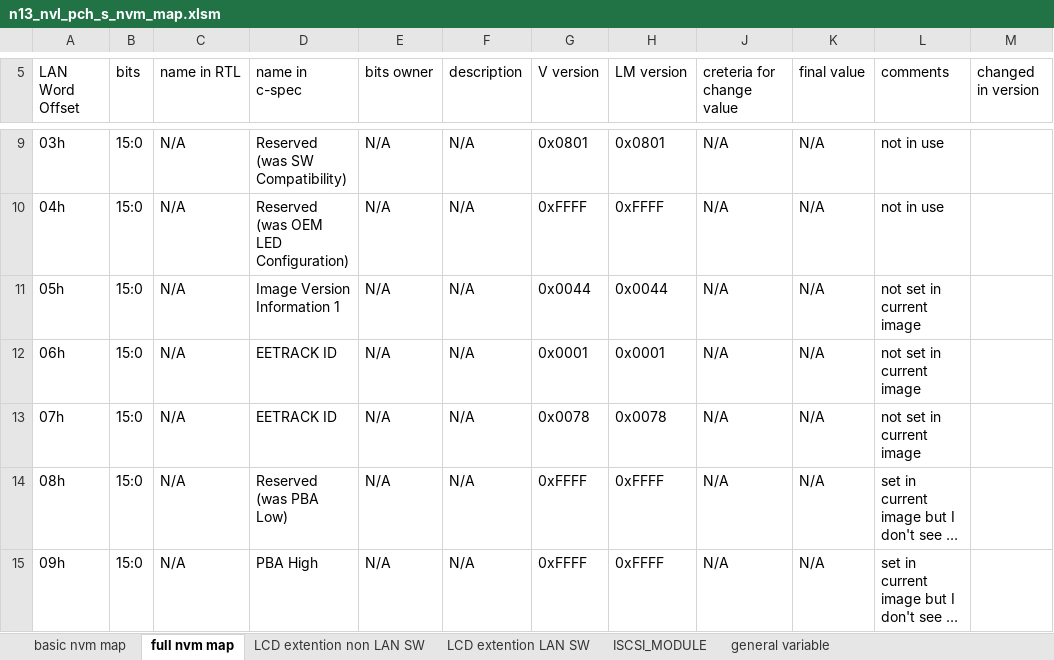
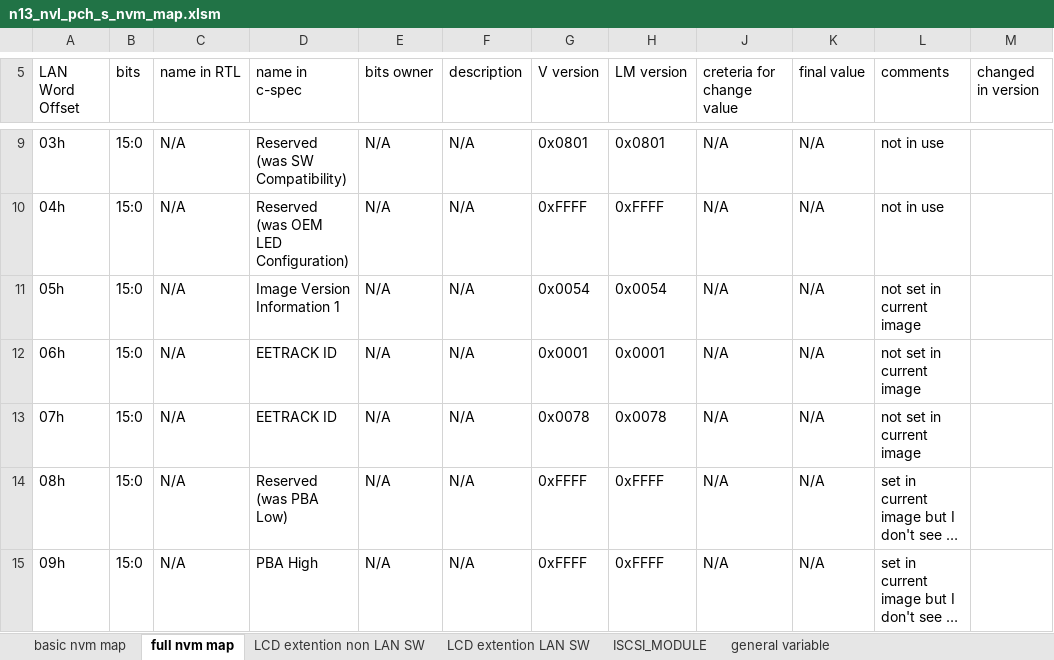
Before and after one commit to michaele1991/LAN_Tool_Dev, an Excel workbook: GBE_Image_Creator/GBE_Image/Nahum13_nvl_pch_s/n13_nvl_pch_s_nvm_map.xlsm, sheet full nvm map, drawn as a sheet; only a part is shown, gaps mark what is left out; long unchanged cells end in …; values as stored, in another font and other column widths than the file's, no borders; charts and pictures and table styles not drawn; the diff covers the shown part only; the diff names each change by its address in the sheet, - before the commit and + after, or states it on an @@ line.

Commit message:
build_nvm: read LCD-extension + iSCSI sheets; update NVL-PCH-S xlsm to reference version
- Add read_extended_fields(): reads 'LCD extention non LAN SW' and 'ISCSI_MODULE'
  sheets, remapping sheet_offset+8 to binary word address (confirmed by binary diff)
- Both V and LM variants use 'LCD extention non LAN SW' (verified vs reference binary)
- Per-section 0x0000 fill: each section's range filled separately so the gap
  0x8C-0x207 correctly stays 0xFFFF (erased state, not written by VBA macro)
- Update NVL-PCH-S xlsm to reference version (154857 bytes) from Downloads folder
- Result: 502 -> 3 differences vs reference (only MAC placeholder + EETRACK ID remain)

```diff
--- a/GBE_Image_Creator/GBE_Image/Nahum13_nvl_pch_s/n13_nvl_pch_s_nvm_map.xlsm (sheet full nvm map)
+++ b/GBE_Image_Creator/GBE_Image/Nahum13_nvl_pch_s/n13_nvl_pch_s_nvm_map.xlsm (sheet full nvm map)
-G11 (V version): 0x0044
+G11 (V version): 0x0054
-H11 (LM version): 0x0044
+H11 (LM version): 0x0054
```
Also changed, not shown: 1 added row and 9 edited cells elsewhere in this sheet, sheet general variable, charts or pictures, 1 other file.
